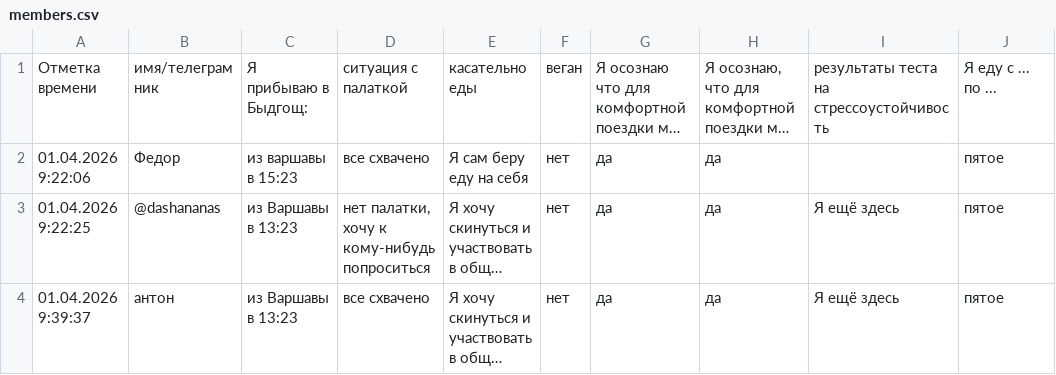
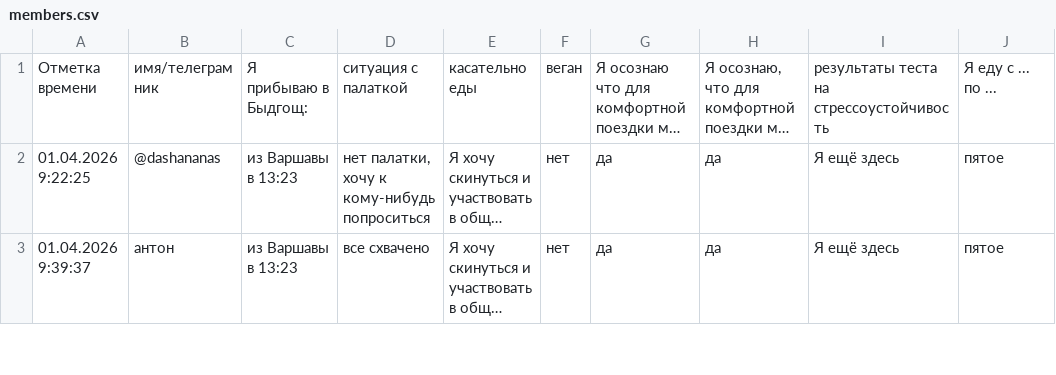
Before and after one commit to beetzung/tour_de_bory_2026, a CSV file: members.csv, drawn as a sheet; only a part is shown; long unchanged cells end in …; the diff names each change by its address in the sheet, - before the commit and + after, or states it on an @@ line.

```diff
--- a/members.csv
+++ b/members.csv
-row 2: 01.04.2026 9:22:06 | Федор | из варшавы в 15:23 | все схвачено | Я сам беру еду на себя | нет | да | да |  | пятое
```
Also changed, not shown: 12 other files.
